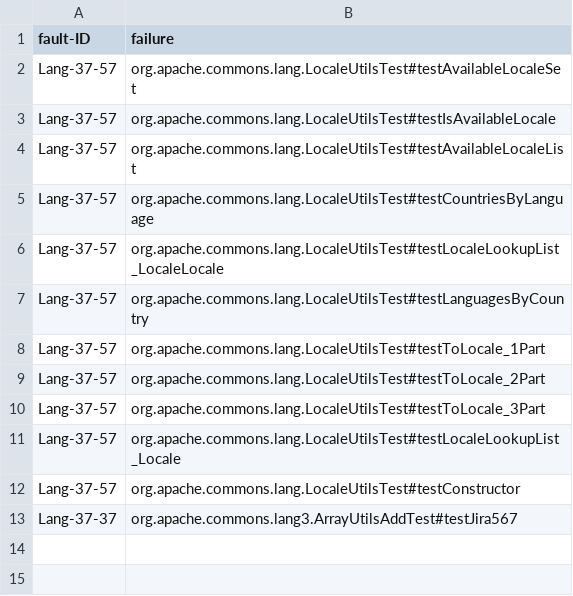
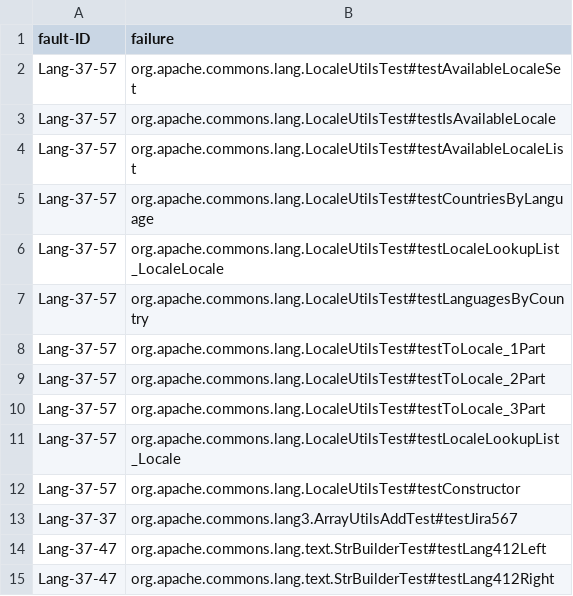
Before and after one commit to servusZZ/Lang_37, a CSV file: faults_failures.csv, drawn as a sheet; the diff names each change by its address in the sheet, - before the commit and + after, or states it on an @@ line.

```diff
--- a/faults_failures.csv
+++ b/faults_failures.csv
+row 14: Lang-37-47 | org.apache.commons.lang.text.StrBuilderTest#testLang412Left
+row 15: Lang-37-47 | org.apache.commons.lang.text.StrBuilderTest#testLang412Right
```
Also changed, not shown: 1 other file.
